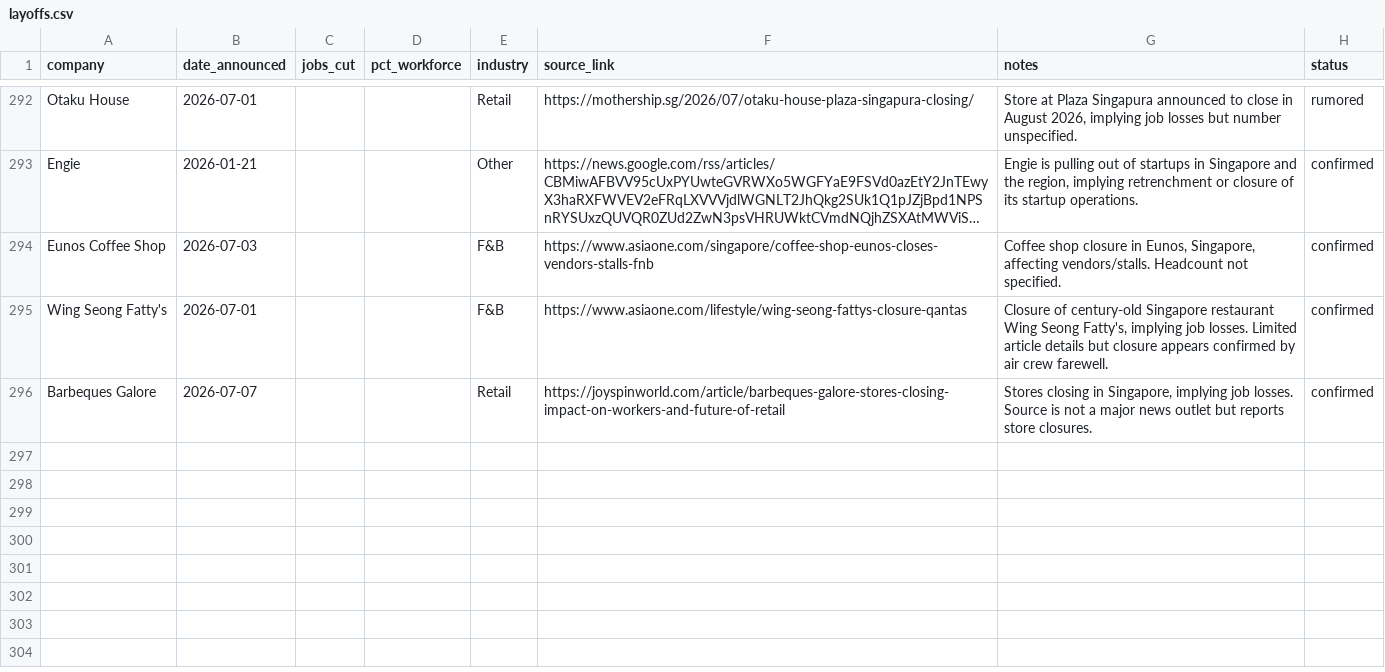
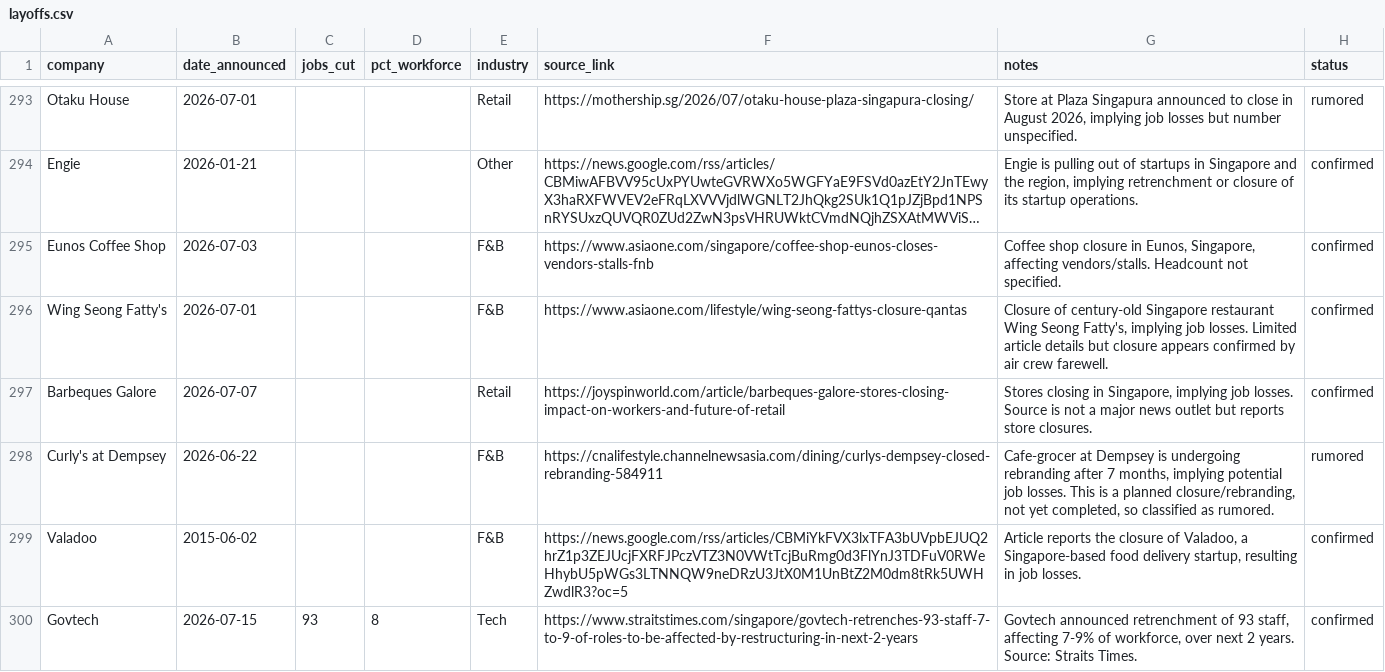
Before and after one commit to luarss/sg-layoffz, a CSV file: data/layoffs.csv, drawn as a sheet; only a part is shown, gaps mark what is left out; long unchanged cells end in …; the diff covers the shown part only; the diff names each change by its address in the sheet, - before the commit and + after, or states it on an @@ line.

```diff
--- a/data/layoffs.csv
+++ b/data/layoffs.csv
+row 298: Curly's at Dempsey | 2026-06-22 |  |  | F&B | https://cnalifestyle.channelnewsasia.com/dining/curlys-dempsey-closed-rebranding-584911 | Cafe-grocer at Dempsey is undergoing rebranding after 7 months, implying potential job losses. This is a planned closure/rebranding, not yet completed, so classified as rumored. | rumored
+row 299: Valadoo | 2015-06-02 |  |  | F&B | https://news.google.com/rss/articles/CBMiYkFVX3lxTFA3bUVpbEJUQ2hrZ1p3ZEJUcjFXRFJPczVTZ3N0VWtTcjBuRmg0d3FlYnJ3TDFuV0RWeHhybU5pWGs3LTNNQW9neDRzU3JtX0M1UnBtZ2M0dm8tRk5UWHZwdlR3?oc=5 | Article reports the closure of Valadoo, a Singapore-based food delivery startup, resulting in job losses. | confirmed
+row 300: Govtech | 2026-07-15 | 93 | 8 | Tech | https://www.straitstimes.com/singapore/govtech-retrenches-93-staff-7-to-9-of-roles-to-be-affected-by-restructuring-in-next-2-years | Govtech announced retrenchment of 93 staff, affecting 7-9% of workforce, over next 2 years. Source: Straits Times. | confirmed
```
Also changed, not shown: 3 added rows and 4 edited cells elsewhere in this file, data/review-queue.csv, 3 other files.
